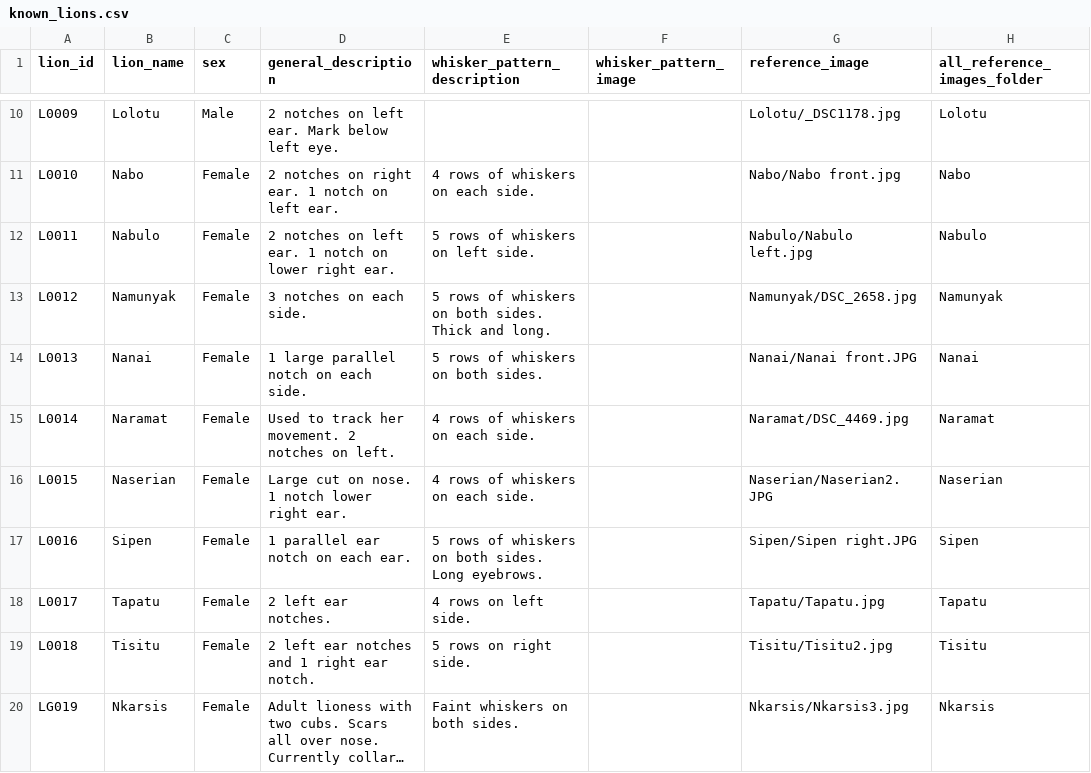
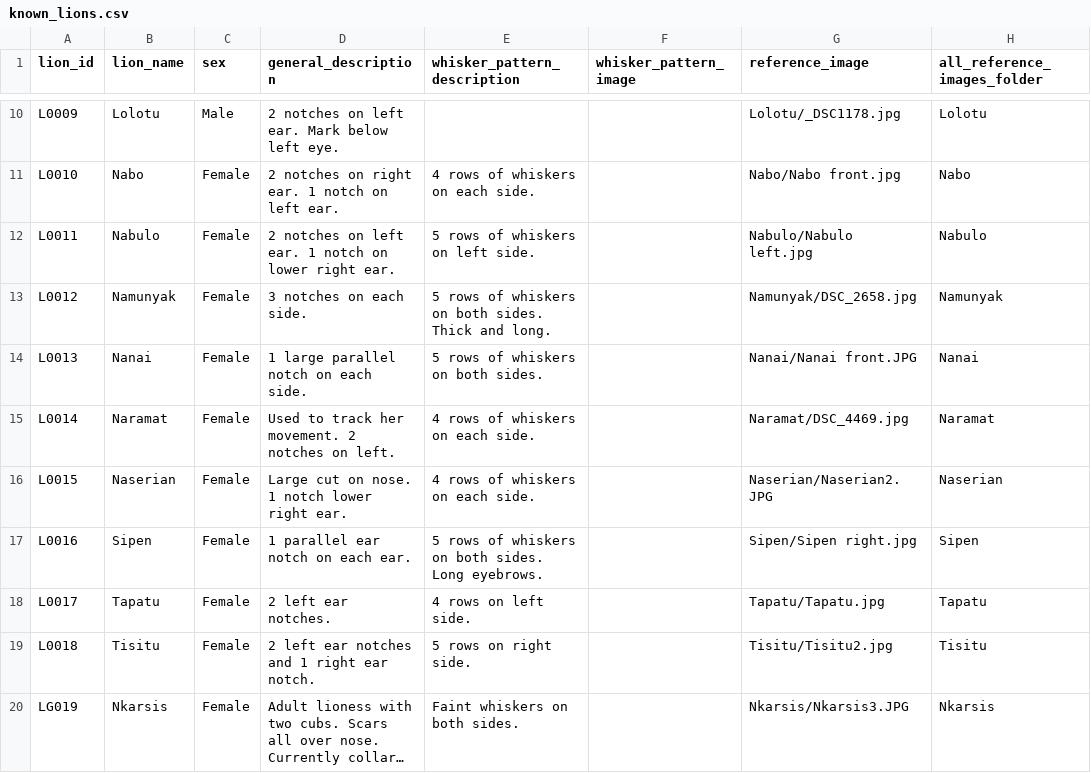
Before and after one commit to roscoeheuer/LionGuard-ID, a CSV file: known_lions.csv, drawn as a sheet; only a part is shown, gaps mark what is left out; long unchanged cells end in …; the diff names each change by its address in the sheet, - before the commit and + after, or states it on an @@ line.

Commit message:
Update known_lions.csv

```diff
--- a/known_lions.csv
+++ b/known_lions.csv
-G17 (reference_image): Sipen/Sipen right.JPG
+G17 (reference_image): Sipen/Sipen right.jpg
-G20 (reference_image): Nkarsis/Nkarsis3.jpg
+G20 (reference_image): Nkarsis/Nkarsis3.JPG
```
